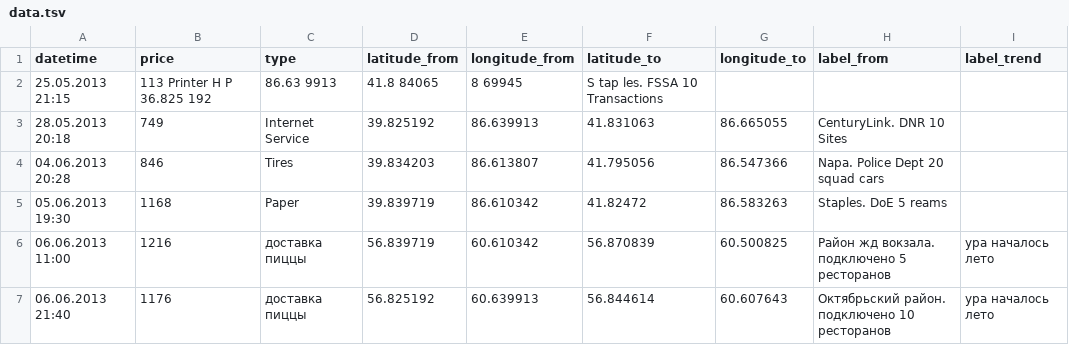
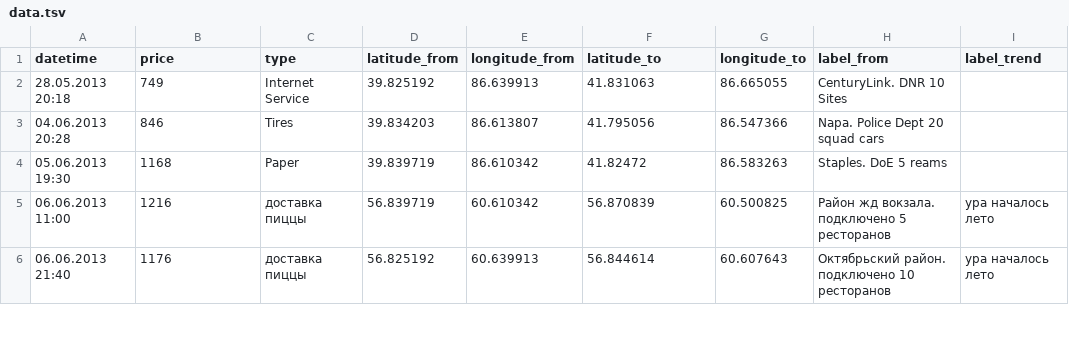
Before and after one commit to herhusky/IntraStateSpending, a TSV file: data.tsv, drawn as a sheet; only a part is shown; the diff names each change by its address in the sheet, - before the commit and + after, or states it on an @@ line.

Commit message:
Update data.tsv
second try

```diff
--- a/data.tsv
+++ b/data.tsv
-row 2: 25.05.2013 21:15 | 113 Printer H P 36.825 192 | 86.63 9913 | 41.8 84065 | 8 69945 | S tap les. FSSA 10 Transactions
```
